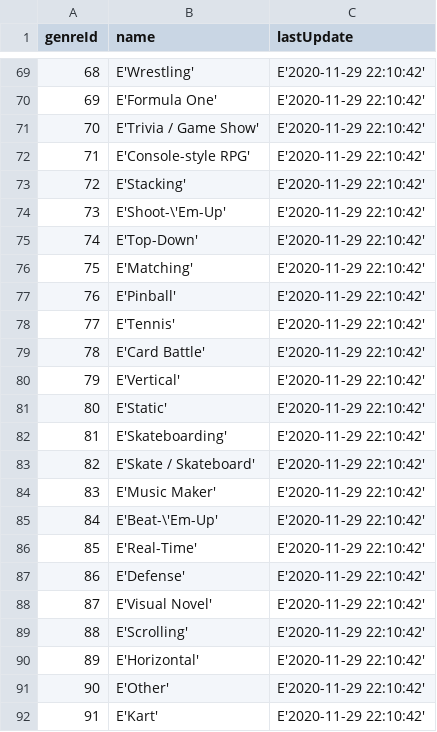
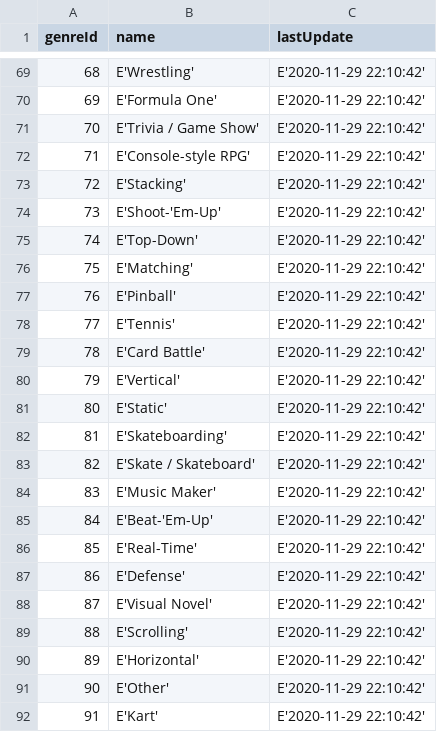
Before and after one commit to EdmundDong/CSE412Project, a CSV file: setup/table_data/Genre.csv, drawn as a sheet; only a part is shown, gaps mark what is left out.

```diff
--- a/setup/table_data/Genre.csv
+++ b/setup/table_data/Genre.csv
@@ -73,3 +73,3 @@ genreId|name|lastUpdate
 72|E'Stacking'|E'2020-11-29 22:10:42'
-73|E'Shoot-\'Em-Up'|E'2020-11-29 22:10:42'
+73|E'Shoot-'Em-Up'|E'2020-11-29 22:10:42'
 74|E'Top-Down'|E'2020-11-29 22:10:42'
@@ -84,3 +84,3 @@ genreId|name|lastUpdate
 83|E'Music Maker'|E'2020-11-29 22:10:42'
-84|E'Beat-\'Em-Up'|E'2020-11-29 22:10:42'
+84|E'Beat-'Em-Up'|E'2020-11-29 22:10:42'
 85|E'Real-Time'|E'2020-11-29 22:10:42'
```
Also changed, not shown: 1 other file.
